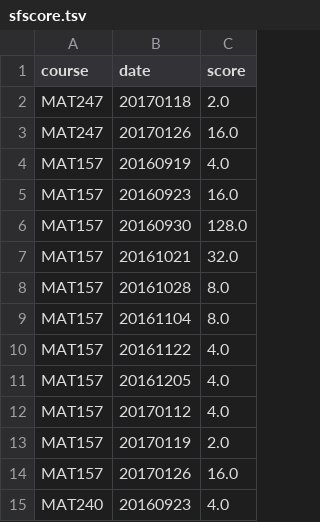
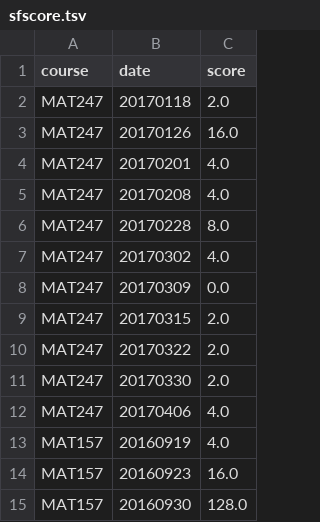
Before and after one commit to aptlin/sdll-hakyll, a TSV file: files/assets/demos/sfscore.tsv, drawn as a sheet; only a part is shown; the shorter side is filled out with more unchanged rows.

```diff
--- a/files/assets/demos/sfscore.tsv
+++ b/files/assets/demos/sfscore.tsv
@@ -3,2 +3,11 @@ MAT247	20170118	2.0
 MAT247	20170126	16.0
+MAT247	20170201	4.0
+MAT247	20170208	4.0
+MAT247	20170228	8.0
+MAT247	20170302	4.0
+MAT247	20170309	0.0
+MAT247	20170315	2.0
+MAT247	20170322	2.0
+MAT247	20170330	2.0
+MAT247	20170406	4.0
 MAT157	20160919	4.0
```
Also changed, not shown: 2 other files.
